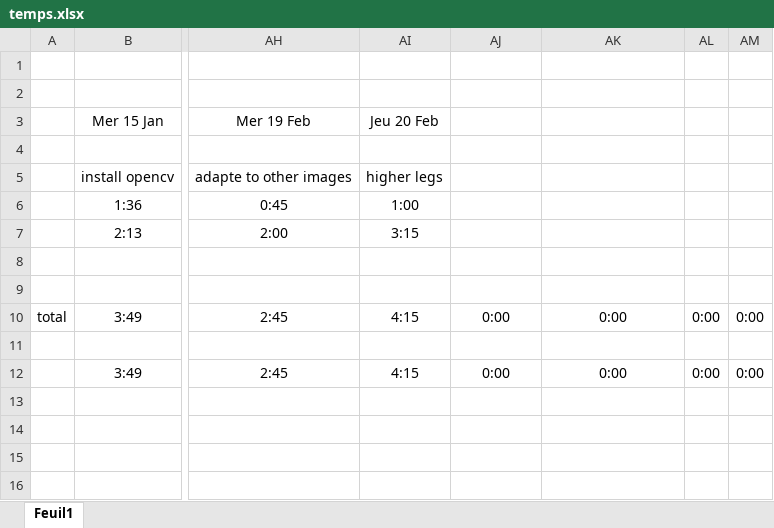
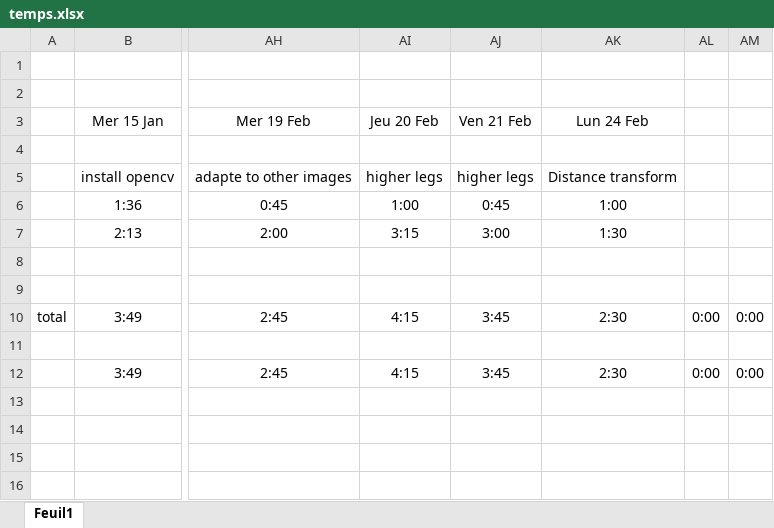
Before and after one commit to guillaume-lrt/Thesis-animal-animation, an Excel workbook: Documents/temps.xlsx, sheet Feuil1, drawn as a sheet; only a part is shown, gaps mark what is left out; values as stored, in another font and other column widths than the file's, no borders; charts and pictures not drawn; the diff names each change by its address in the sheet, - before the commit and + after, or states it on an @@ line.

```diff
--- a/Documents/temps.xlsx (sheet Feuil1)
+++ b/Documents/temps.xlsx (sheet Feuil1)
-AJ3: (empty)
+AJ3: Ven 21 Feb
-AK3: (empty)
+AK3: Lun 24 Feb
-AJ5 (Ven 21 Feb): (empty)
+AJ5 (Ven 21 Feb): higher legs
-AK5 (Lun 24 Feb): (empty)
+AK5 (Lun 24 Feb): Distance transform
-AJ6 (Ven 21 Feb): (empty)
+AJ6 (Ven 21 Feb): 0:45
-AK6 (Lun 24 Feb): (empty)
+AK6 (Lun 24 Feb): 1:00
-AJ7 (Ven 21 Feb): (empty)
+AJ7 (Ven 21 Feb): 3:00
-AK7 (Lun 24 Feb): (empty)
+AK7 (Lun 24 Feb): 1:30
-AJ10 (Ven 21 Feb): 0:00
+AJ10 (Ven 21 Feb): 3:45
-AK10 (Lun 24 Feb): 0:00
+AK10 (Lun 24 Feb): 2:30
-AJ12 (Ven 21 Feb): 0:00
+AJ12 (Ven 21 Feb): 3:45
-AK12 (Lun 24 Feb): 0:00
+AK12 (Lun 24 Feb): 2:30
```
Also changed, not shown: 32 other files.
